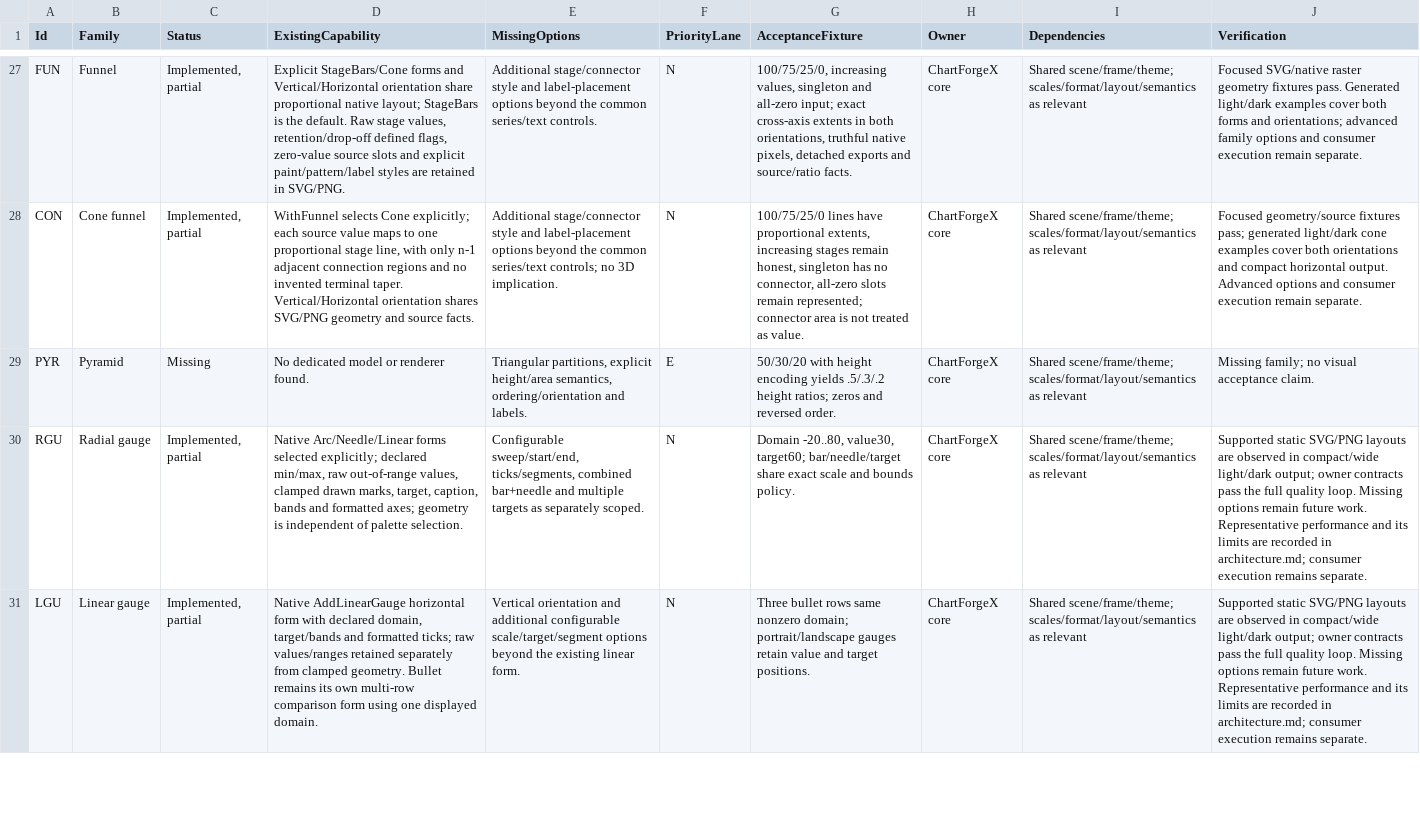
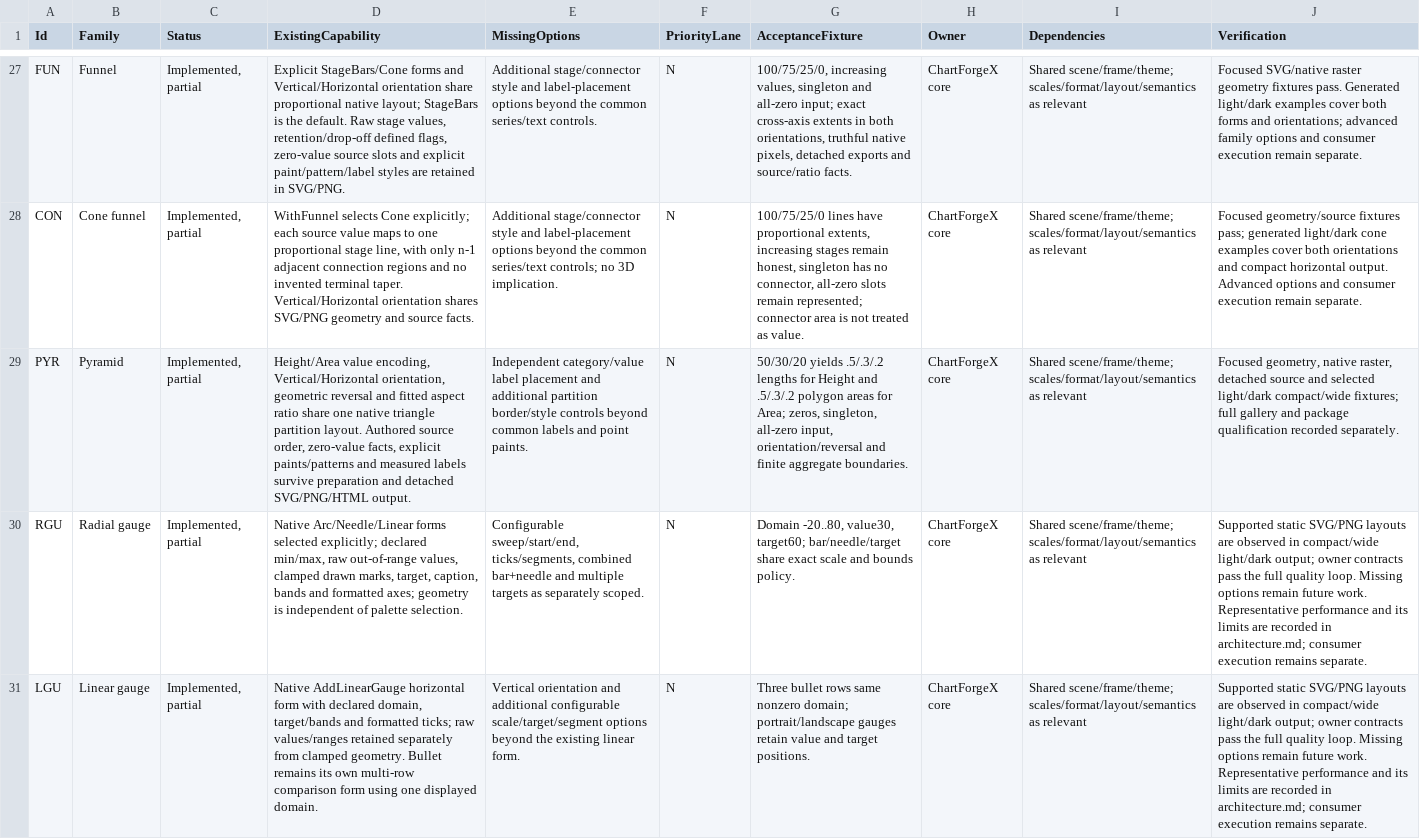
Before and after one commit to EvotecIT/ChartForgeX, a CSV file: docs/v2/chart-capabilities.csv, drawn as a sheet; only a part is shown, gaps mark what is left out; the diff names each change by its address in the sheet, - before the commit and + after, or states it on an @@ line.

Commit message:
Add proportional pyramid charts with shared native geometry

```diff
--- a/docs/v2/chart-capabilities.csv
+++ b/docs/v2/chart-capabilities.csv
-C29 (Status): Missing
+C29 (Status): Implemented, partial
-D29 (ExistingCapability): No dedicated model or renderer found.
+D29 (ExistingCapability): Height/Area value encoding, Vertical/Horizontal orientation, geometric reversal and fitted aspect ratio share one native triangle partition layout. Authored source order, zero-value facts, explicit paints/patterns and measured labels survive preparation and detached SVG/PNG/HTML output.
-E29 (MissingOptions): Triangular partitions, explicit height/area semantics, ordering/orientation and labels.
+E29 (MissingOptions): Independent category/value label placement and additional partition border/style controls beyond common labels and point paints.
-F29 (PriorityLane): E
+F29 (PriorityLane): N
-G29 (AcceptanceFixture): 50/30/20 with height encoding yields .5/.3/.2 height ratios; zeros and reversed order.
+G29 (AcceptanceFixture): 50/30/20 yields .5/.3/.2 lengths for Height and .5/.3/.2 polygon areas for Area; zeros, singleton, all-zero input, orientation/reversal and finite aggregate boundaries.
-J29 (Verification): Missing family; no visual acceptance claim.
+J29 (Verification): Focused geometry, native raster, detached source and selected light/dark compact/wide fixtures; full gallery and package qualification recorded separately.
```
Also changed, not shown: 31 other files.
